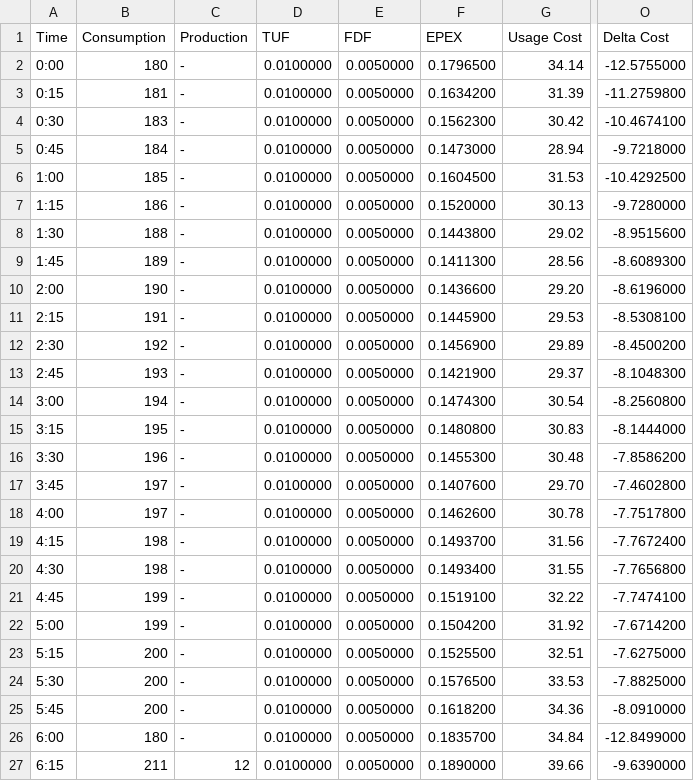
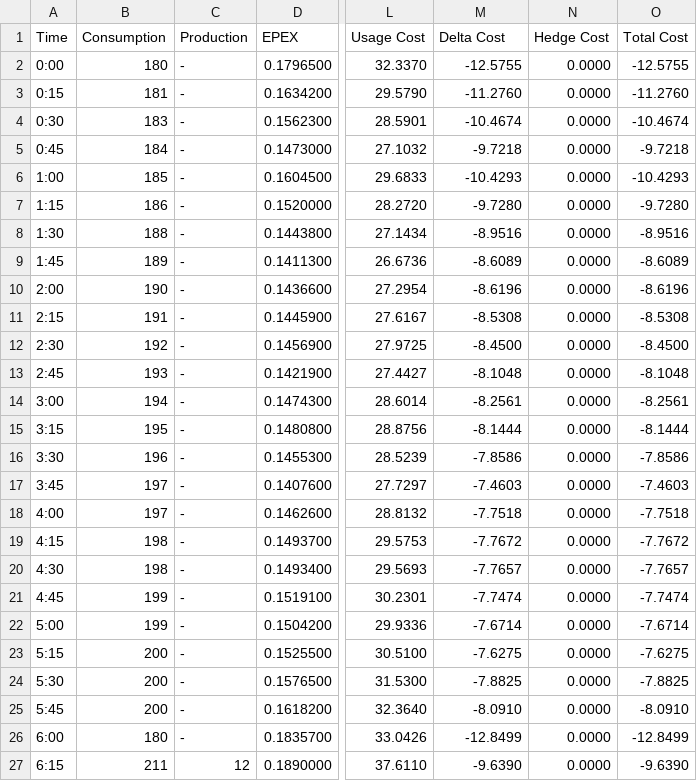
Before and after one commit to thinhtanhuynh/peakpower-trading-demo, a CSV file: PeakPowerTrading-CalculationSample.csv, drawn as a sheet; only a part is shown, gaps mark what is left out; removed rows and columns are numbered as before the commit, all else as after; the diff covers the shown part only; the diff names each change by its address in the sheet, - before the commit and + after, or states it on an @@ line.

```diff
--- a/PeakPowerTrading-CalculationSample.csv
+++ b/PeakPowerTrading-CalculationSample.csv
-column D (TUF), rows 2-27: all 0.0100000
-column E (FDF), rows 2-27: all 0.0050000
-column G (Usage Cost), rows 2-27: 34.14 | 31.39 | 30.42 | 28.94 | 31.53 | 30.13 | 29.02 | 28.56 | 29.20 | 29.53 | 29.89 | 29.37 | 30.54 | 30.83 | 30.48 | 29.70 | 30.78 | 31.56 | 31.55 | 32.22 | 31.92 | 32.51 | 33.53 | 34.36 | 34.84 | 39.66
+column L (Usage Cost), rows 2-27: 32.3370 | 29.5790 | 28.5901 | 27.1032 | 29.6833 | 28.2720 | 27.1434 | 26.6736 | 27.2954 | 27.6167 | 27.9725 | 27.4427 | 28.6014 | 28.8756 | 28.5239 | 27.7297 | 28.8132 | 29.5753 | 29.5693 | 30.2301 | 29.9336 | 30.5100 | 31.5300 | 32.3640 | 33.0426 | 37.6110
+column N (Hedge Cost), rows 2-27: all 0.0000
+column O (Total Cost), rows 2-27: -12.5755 | -11.2760 | -10.4674 | -9.7218 | -10.4293 | -9.7280 | -8.9516 | -8.6089 | -8.6196 | -8.5308 | -8.4500 | -8.1048 | -8.2561 | -8.1444 | -7.8586 | -7.4603 | -7.7518 | -7.7672 | -7.7657 | -7.7474 | -7.6714 | -7.6275 | -7.8825 | -8.0910 | -12.8499 | -9.6390
-M2 (Delta Cost): -12.5755000
+M2 (Delta Cost): -12.5755
-M3 (Delta Cost): -11.2759800
+M3 (Delta Cost): -11.2760
-M4 (Delta Cost): -10.4674100
+M4 (Delta Cost): -10.4674
-M5 (Delta Cost): -9.7218000
+M5 (Delta Cost): -9.7218
-M6 (Delta Cost): -10.4292500
+M6 (Delta Cost): -10.4293
-M7 (Delta Cost): -9.7280000
+M7 (Delta Cost): -9.7280
-M8 (Delta Cost): -8.9515600
+M8 (Delta Cost): -8.9516
-M9 (Delta Cost): -8.6089300
+M9 (Delta Cost): -8.6089
-M10 (Delta Cost): -8.6196000
+M10 (Delta Cost): -8.6196
-M11 (Delta Cost): -8.5308100
+M11 (Delta Cost): -8.5308
-M12 (Delta Cost): -8.4500200
+M12 (Delta Cost): -8.4500
-M13 (Delta Cost): -8.1048300
+M13 (Delta Cost): -8.1048
-M14 (Delta Cost): -8.2560800
+M14 (Delta Cost): -8.2561
-M15 (Delta Cost): -8.1444000
+M15 (Delta Cost): -8.1444
-M16 (Delta Cost): -7.8586200
+M16 (Delta Cost): -7.8586
-M17 (Delta Cost): -7.4602800
+M17 (Delta Cost): -7.4603
-M18 (Delta Cost): -7.7517800
+M18 (Delta Cost): -7.7518
-M19 (Delta Cost): -7.7672400
+M19 (Delta Cost): -7.7672
-M20 (Delta Cost): -7.7656800
+M20 (Delta Cost): -7.7657
-M21 (Delta Cost): -7.7474100
+M21 (Delta Cost): -7.7474
-M22 (Delta Cost): -7.6714200
+M22 (Delta Cost): -7.6714
-M23 (Delta Cost): -7.6275000
+M23 (Delta Cost): -7.6275
-M24 (Delta Cost): -7.8825000
+M24 (Delta Cost): -7.8825
-M25 (Delta Cost): -8.0910000
+M25 (Delta Cost): -8.0910
-M26 (Delta Cost): -12.8499000
+M26 (Delta Cost): -12.8499
-M27 (Delta Cost): -9.6390000
+M27 (Delta Cost): -9.6390
```
Also changed, not shown: 75 edited cells elsewhere in this file, 5 other files.
